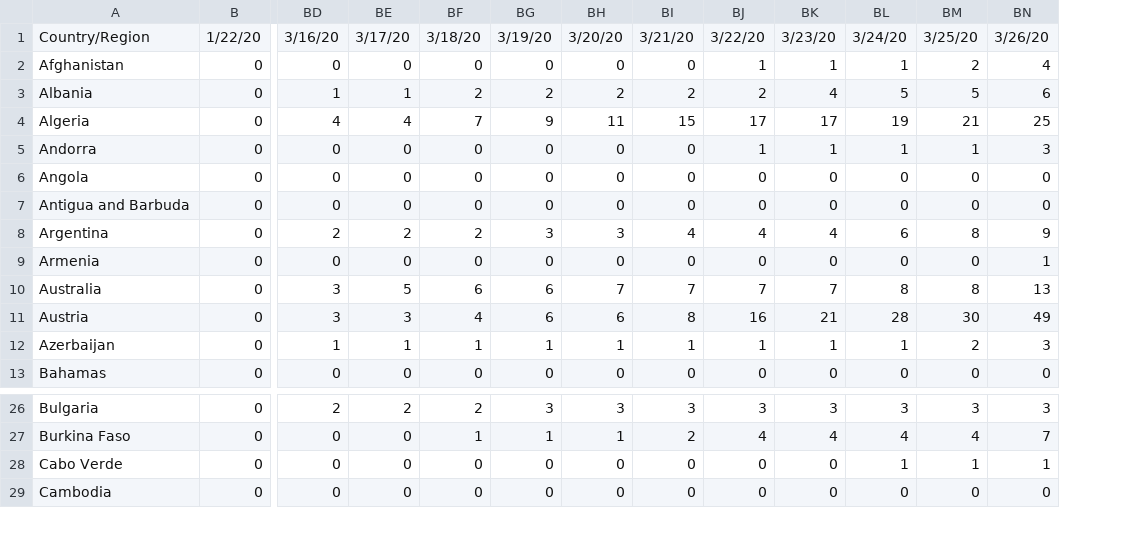
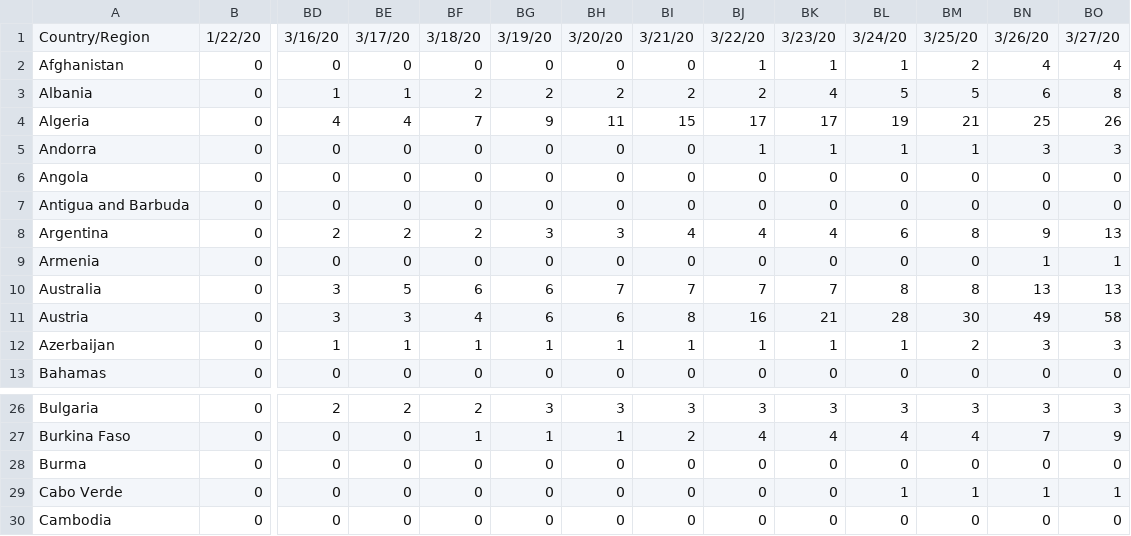
Before and after one commit to analyticsindiamagazine/Covid-19-Hackathon, a CSV file: global_covid_deaths_daily_updates.csv, drawn as a sheet; only a part is shown, gaps mark what is left out; rows hold the shown columns only; the diff names each change by its address in the sheet, - before the commit and + after, or states it on an @@ line.

Commit message:
data update

```diff
--- a/global_covid_deaths_daily_updates.csv
+++ b/global_covid_deaths_daily_updates.csv
+column BO, rows 1-13: 3/27/20 | 4 | 8 | 26 | 3 | 0 | 0 | 13 | 1 | 13 | 58 | 3 | 0; rows 26-27: 3 | 9; rows 29-30: 1 | 0
+row 28: Burma | 0 | 0 | 0 | 0 | 0 | 0 | 0 | 0 | 0 | 0 | 0 | 0 | 0
```
